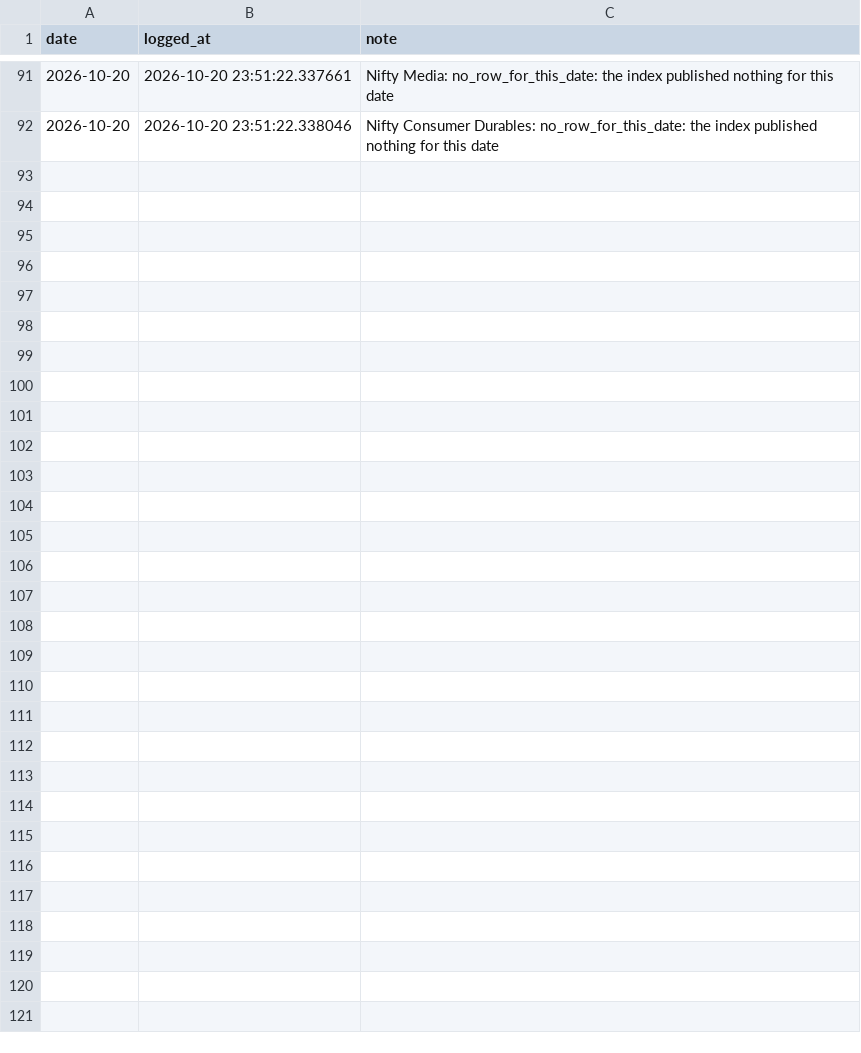
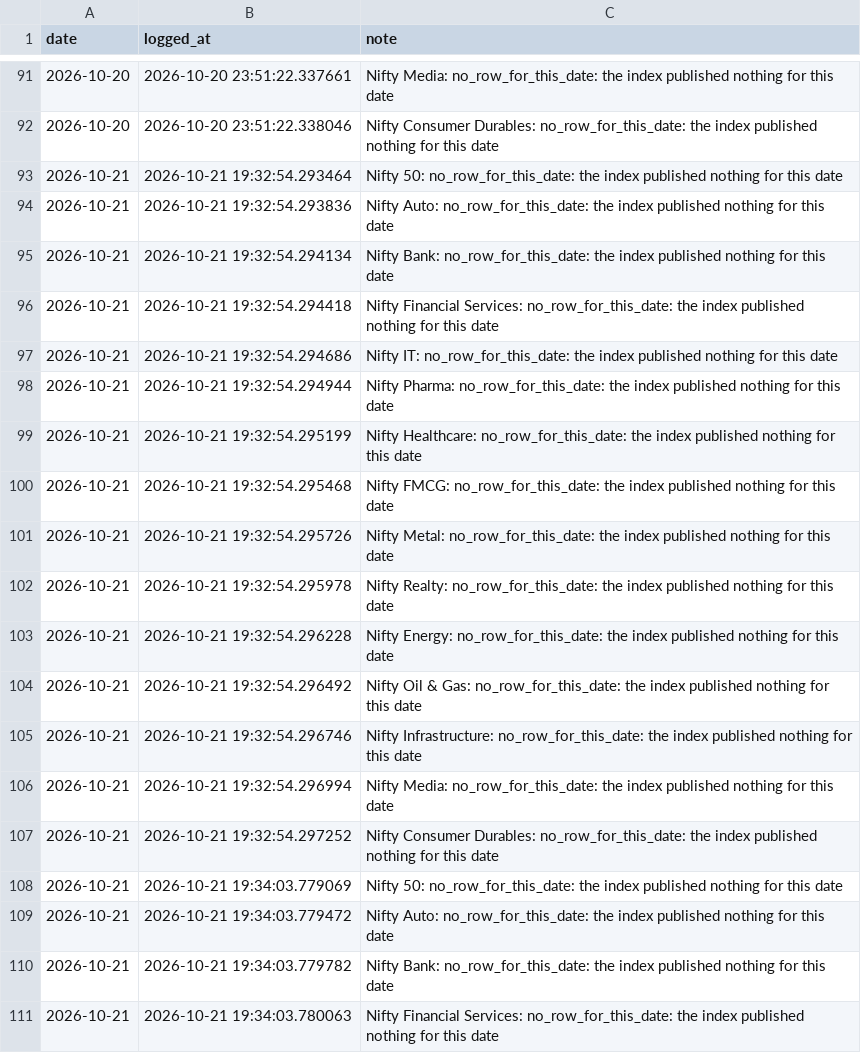
Before and after one commit to AshishKohar1/ipo-agent, a CSV file: data/market_context_notes.csv, drawn as a sheet; only a part is shown, gaps mark what is left out; the diff covers the shown part only; the diff names each change by its address in the sheet, - before the commit and + after, or states it on an @@ line.

```diff
--- a/data/market_context_notes.csv
+++ b/data/market_context_notes.csv
+row 93: 2026-10-21 | 2026-10-21 19:32:54.293464 | Nifty 50: no_row_for_this_date: the index published nothing for this date
+row 94: 2026-10-21 | 2026-10-21 19:32:54.293836 | Nifty Auto: no_row_for_this_date: the index published nothing for this date
+row 95: 2026-10-21 | 2026-10-21 19:32:54.294134 | Nifty Bank: no_row_for_this_date: the index published nothing for this date
+row 96: 2026-10-21 | 2026-10-21 19:32:54.294418 | Nifty Financial Services: no_row_for_this_date: the index published nothing for this date
+row 97: 2026-10-21 | 2026-10-21 19:32:54.294686 | Nifty IT: no_row_for_this_date: the index published nothing for this date
+row 98: 2026-10-21 | 2026-10-21 19:32:54.294944 | Nifty Pharma: no_row_for_this_date: the index published nothing for this date
+row 99: 2026-10-21 | 2026-10-21 19:32:54.295199 | Nifty Healthcare: no_row_for_this_date: the index published nothing for this date
+row 100: 2026-10-21 | 2026-10-21 19:32:54.295468 | Nifty FMCG: no_row_for_this_date: the index published nothing for this date
+row 101: 2026-10-21 | 2026-10-21 19:32:54.295726 | Nifty Metal: no_row_for_this_date: the index published nothing for this date
+row 102: 2026-10-21 | 2026-10-21 19:32:54.295978 | Nifty Realty: no_row_for_this_date: the index published nothing for this date
+row 103: 2026-10-21 | 2026-10-21 19:32:54.296228 | Nifty Energy: no_row_for_this_date: the index published nothing for this date
+row 104: 2026-10-21 | 2026-10-21 19:32:54.296492 | Nifty Oil & Gas: no_row_for_this_date: the index published nothing for this date
+row 105: 2026-10-21 | 2026-10-21 19:32:54.296746 | Nifty Infrastructure: no_row_for_this_date: the index published nothing for this date
+row 106: 2026-10-21 | 2026-10-21 19:32:54.296994 | Nifty Media: no_row_for_this_date: the index published nothing for this date
+row 107: 2026-10-21 | 2026-10-21 19:32:54.297252 | Nifty Consumer Durables: no_row_for_this_date: the index published nothing for this date
+row 108: 2026-10-21 | 2026-10-21 19:34:03.779069 | Nifty 50: no_row_for_this_date: the index published nothing for this date
+row 109: 2026-10-21 | 2026-10-21 19:34:03.779472 | Nifty Auto: no_row_for_this_date: the index published nothing for this date
+row 110: 2026-10-21 | 2026-10-21 19:34:03.779782 | Nifty Bank: no_row_for_this_date: the index published nothing for this date
+row 111: 2026-10-21 | 2026-10-21 19:34:03.780063 | Nifty Financial Services: no_row_for_this_date: the index published nothing for this date
```
Also changed, not shown: 11 added rows elsewhere in this file, data/live_fetch_log.csv, data/market_context.csv, 6 other files.
